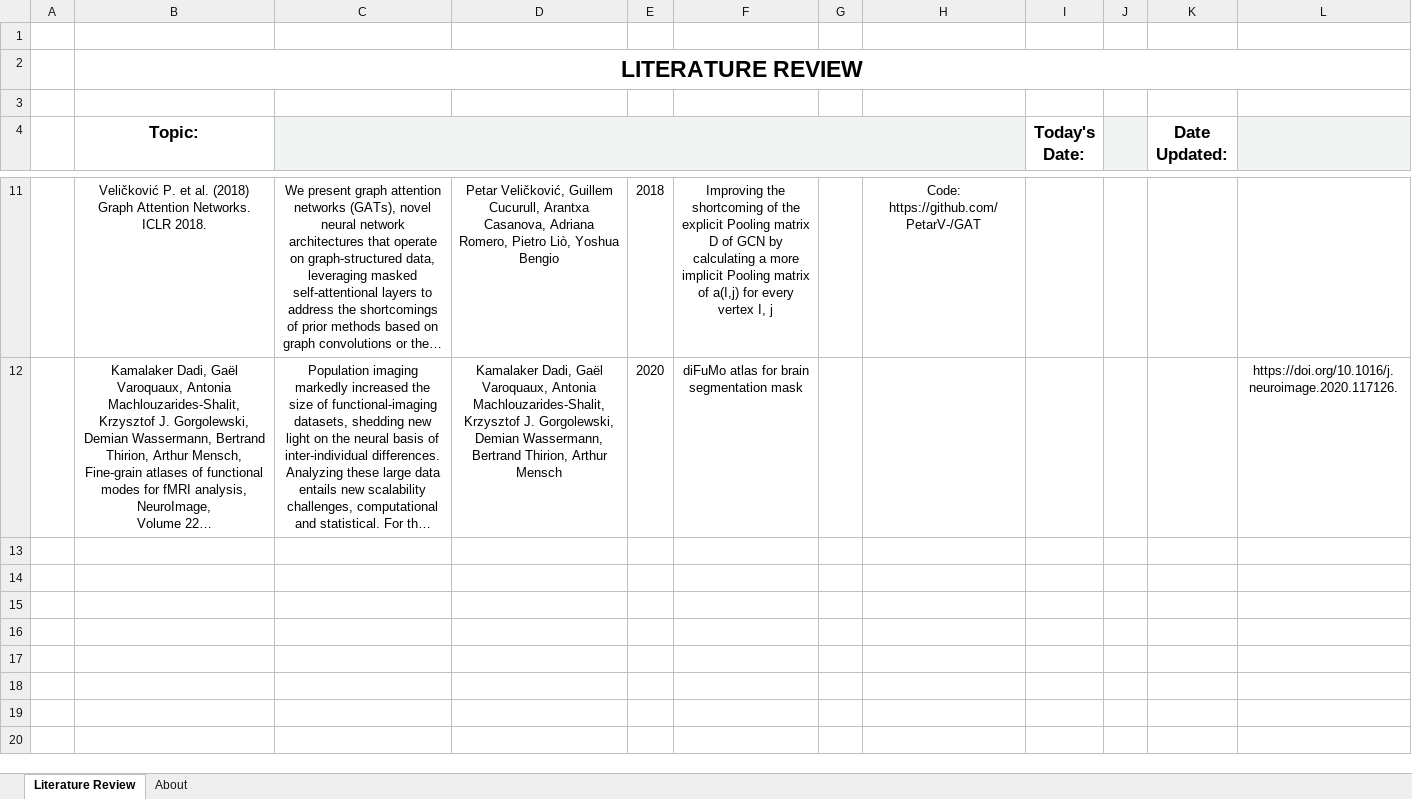
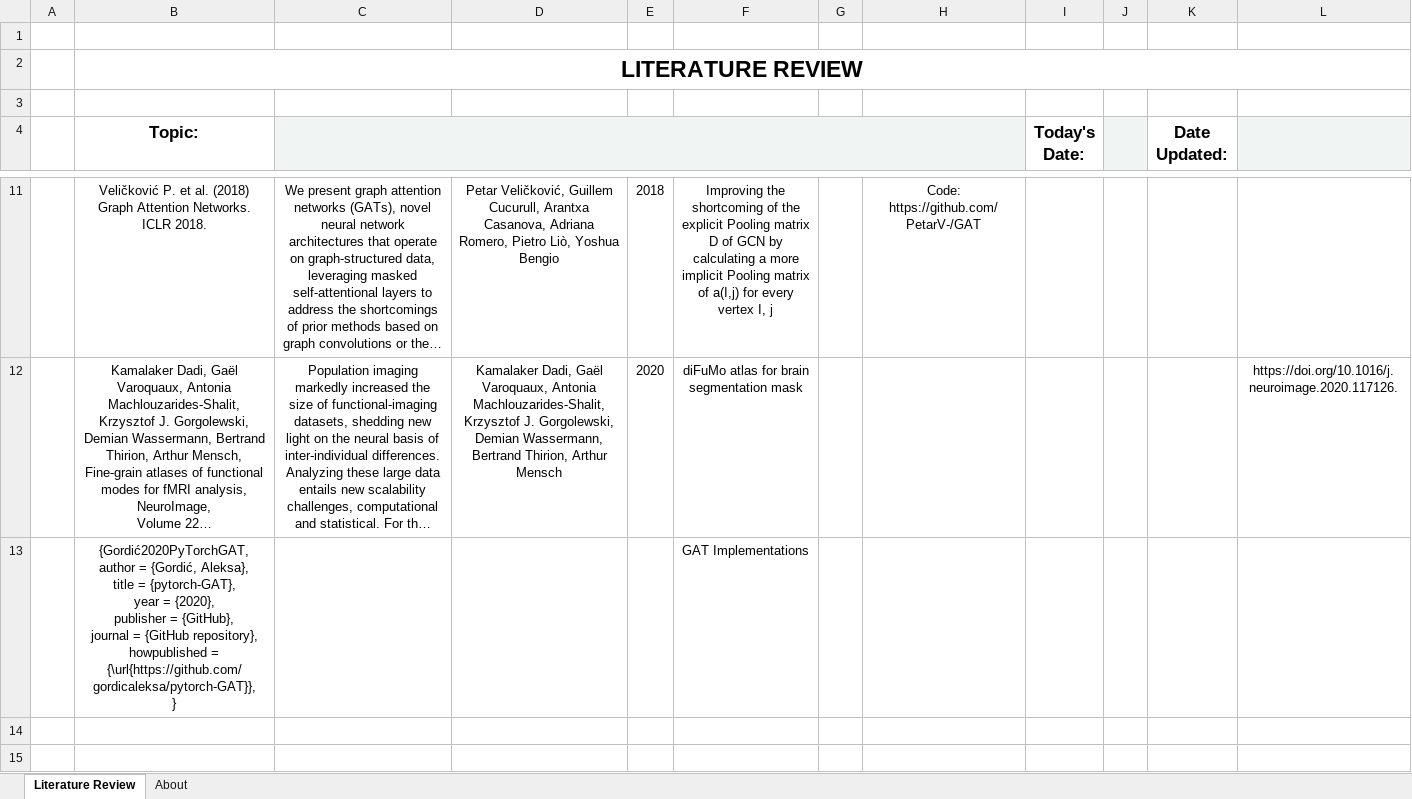
Before and after one commit to bqmnhat/JNER, an Excel workbook: Literature Review.xlsx, sheet Literature Review, drawn as a sheet; only a part is shown, gaps mark what is left out; the shorter side is filled out with more unchanged rows; long unchanged cells end in …; values as stored, in another font and other column widths than the file's, no borders; charts and pictures and conditional formats not drawn; ↵ is a line break in a cell; the diff names each change by its address in the sheet, - before the commit and + after, or states it on an @@ line.

Commit message:
Day 1 literature review, citation, understanding and building Graph Attention Network. Next steps identified.

```diff
--- a/Literature Review.xlsx (sheet Literature Review)
+++ b/Literature Review.xlsx (sheet Literature Review)
-row 13: (empty)
+row 13:  | {Gordić2020PyTorchGAT, ↵ author = {Gordić, Aleksa}, ↵ title = {pytorch-GAT}, ↵ year = {2020}, ↵ publisher = {GitHub}, ↵ journal = {GitHub repository}, ↵ howpublished = {\url{https://github.com/gordicaleksa/pytorch-GAT}}, ↵ } |  |  |  | GAT Implementations
```
Also changed, not shown: 1 other file.
